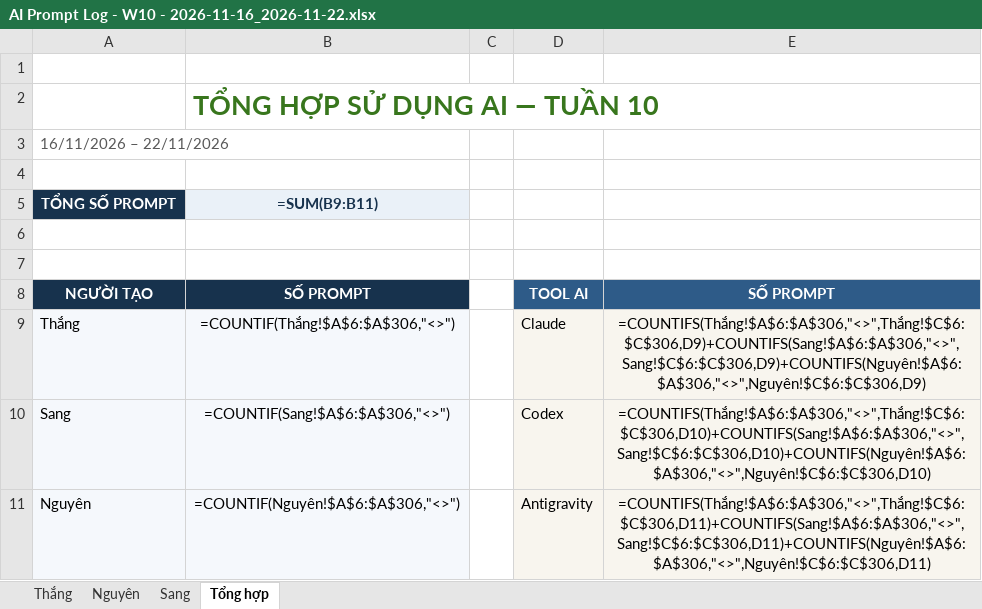
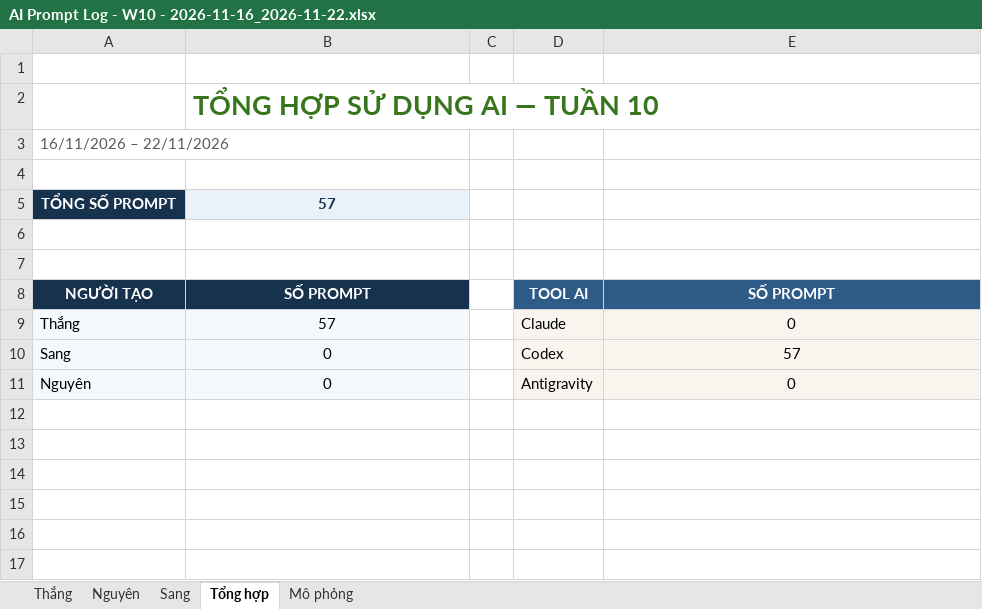
Before and after one commit to ThanhSangLouis/ai-assessor-cefr, an Excel workbook: docs/evidence/tc2-3-ai-usage/AI Prompt Log - W10 - 2026-11-16_2026-11-22.xlsx, sheet Tổng hợp, drawn as a sheet; values as stored, in another font and other column widths than the file's, no borders; formulas without a stored value are shown as written; the diff names each change by its address in the sheet, - before the commit and + after, or states it on an @@ line.

```diff
--- a/docs/evidence/tc2-3-ai-usage/AI Prompt Log - W10 - 2026-11-16_2026-11-22.xlsx (sheet Tổng hợp)
+++ b/docs/evidence/tc2-3-ai-usage/AI Prompt Log - W10 - 2026-11-16_2026-11-22.xlsx (sheet Tổng hợp)
+sheet tab: Mô phỏng
-B5: =SUM(B9:B11)
+B5: 57
-B9: =COUNTIF(Thắng!$A$6:$A$306,"<>")
+B9: 57
-E9: =COUNTIFS(Thắng!$A$6:$A$306,"<>",Thắng!$C$6:$C$306,D9)+COUNTIFS(Sang!$A$6:$A$306,"<>",Sang!$C$6:$C$306,D9)+COUNTIFS(Nguyên!$A$6:$A$306,"<>",Nguyên!$C$6:$C$306,D9)
+E9: 0
-B10: =COUNTIF(Sang!$A$6:$A$306,"<>")
+B10: 0
-E10: =COUNTIFS(Thắng!$A$6:$A$306,"<>",Thắng!$C$6:$C$306,D10)+COUNTIFS(Sang!$A$6:$A$306,"<>",Sang!$C$6:$C$306,D10)+COUNTIFS(Nguyên!$A$6:$A$306,"<>",Nguyên!$C$6:$C$306,D10)
+E10: 57
-B11: =COUNTIF(Nguyên!$A$6:$A$306,"<>")
+B11: 0
-E11: =COUNTIFS(Thắng!$A$6:$A$306,"<>",Thắng!$C$6:$C$306,D11)+COUNTIFS(Sang!$A$6:$A$306,"<>",Sang!$C$6:$C$306,D11)+COUNTIFS(Nguyên!$A$6:$A$306,"<>",Nguyên!$C$6:$C$306,D11)
+E11: 0
```
Also changed, not shown: sheet Thắng, docs/evidence/tc2-3-ai-usage/AI Prompt Log - W06 - 2026-10-19_2026-10-25.xlsx, docs/evidence/tc2-3-ai-usage/AI Prompt Log - W08 - 2026-11-02_2026-11-08.xlsx, 2 other files.
